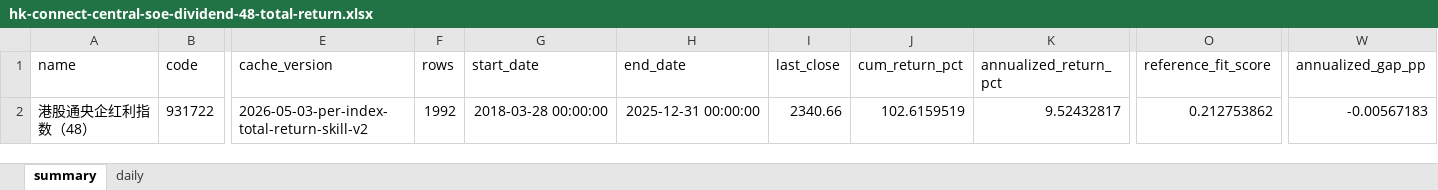
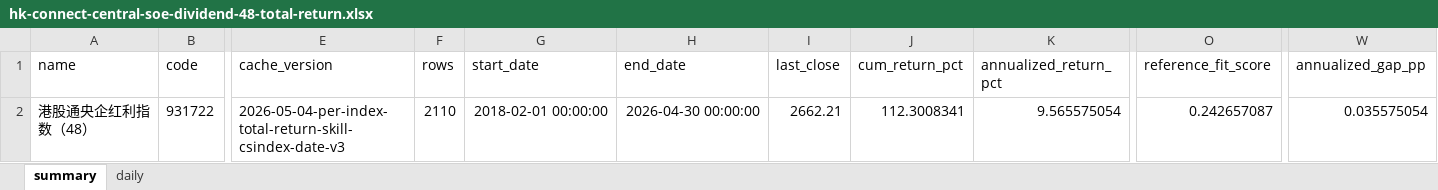
Before and after one commit to Joyful-Buffalo/fund, an Excel workbook: result/dividend_total_return_index_skills/hk-connect-central-soe-dividend-48-total-return/hk-connect-central-soe-dividend-48-total-return.xlsx, sheet summary, drawn as a sheet; only a part is shown, gaps mark what is left out; values as stored, in another font and other column widths than the file's, no borders; the diff names each change by its address in the sheet, - before the commit and + after, or states it on an @@ line.

```diff
--- a/result/dividend_total_return_index_skills/hk-connect-central-soe-dividend-48-total-return/hk-connect-central-soe-dividend-48-total-return.xlsx (sheet summary)
+++ b/result/dividend_total_return_index_skills/hk-connect-central-soe-dividend-48-total-return/hk-connect-central-soe-dividend-48-total-return.xlsx (sheet summary)
-E2 (cache_version): 2026-05-03-per-index-total-return-skill-v2
+E2 (cache_version): 2026-05-04-per-index-total-return-skill-csindex-date-v3
-F2 (rows): 1992
+F2 (rows): 2110
-G2 (start_date): 2018-03-28 00:00:00
+G2 (start_date): 2018-02-01 00:00:00
-H2 (end_date): 2025-12-31 00:00:00
+H2 (end_date): 2026-04-30 00:00:00
-I2 (last_close): 2340.66
+I2 (last_close): 2662.21
-J2 (cum_return_pct): 102.6159519
+J2 (cum_return_pct): 112.3008341
-K2 (annualized_return_pct): 9.52432817
+K2 (annualized_return_pct): 9.565575054
-O2 (reference_fit_score): 0.212753862
+O2 (reference_fit_score): 0.242657087
-W2 (annualized_gap_pp): -0.00567183
+W2 (annualized_gap_pp): 0.035575054
```
Also changed, not shown: sheet daily, 44 other files.
